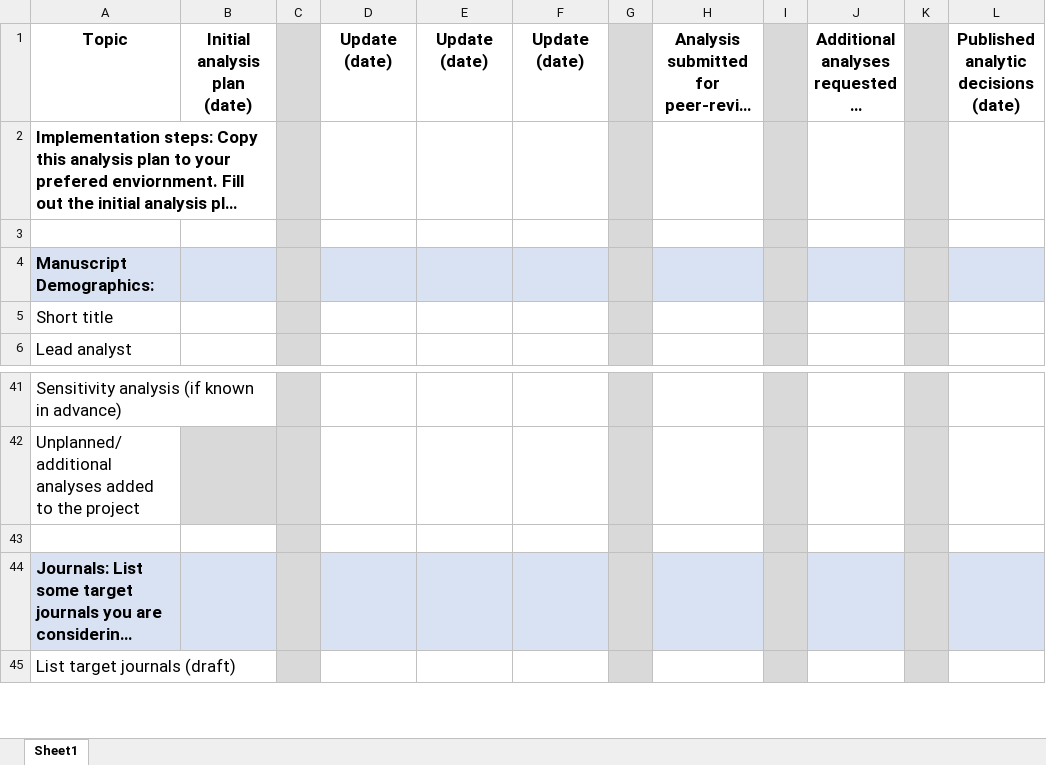
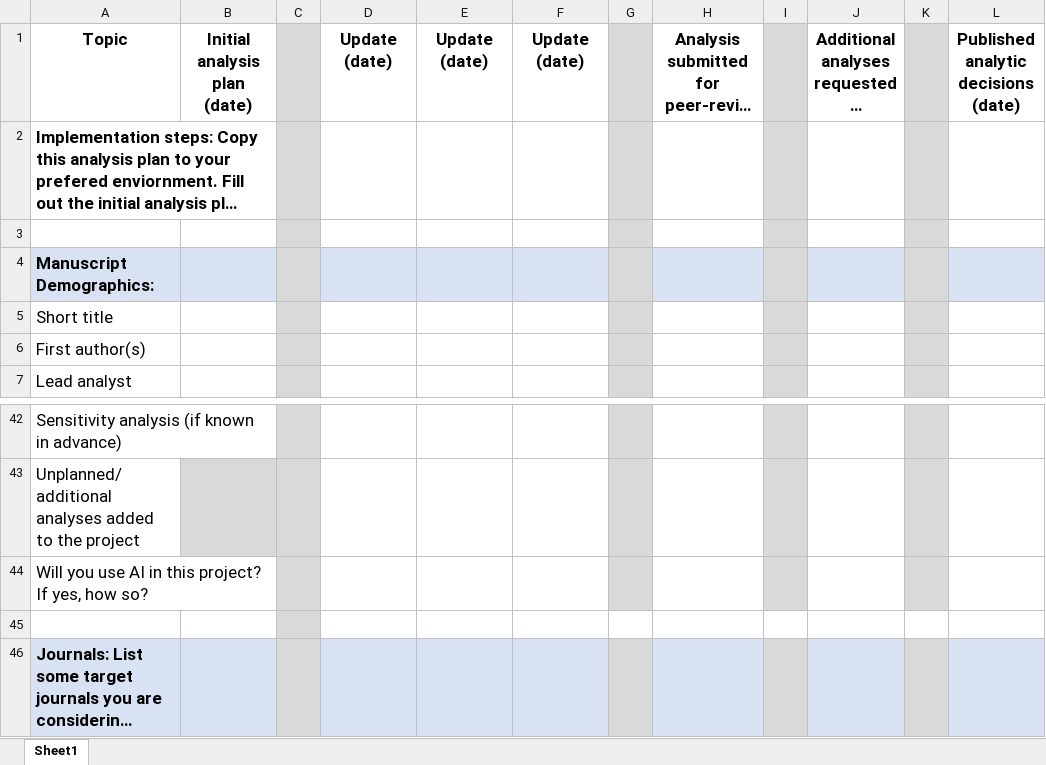
Before and after one commit to VabLab/Analysis-Plan-Templates, an Excel workbook: VabLab Analysis Plan Template.xlsx, sheet Sheet1, drawn as a sheet; only a part is shown, gaps mark what is left out; the shorter side is filled out with more unchanged rows; long unchanged cells end in …; values as stored, in another font and other column widths than the file's, no borders; addresses are those after the commit; the diff names each change by its address in the sheet, - before the commit and + after, or states it on an @@ line.

Commit message:
Update VabLab Analysis Plan Template.xlsx
Added "use of AI" section

```diff
--- a/VabLab Analysis Plan Template.xlsx (sheet Sheet1)
+++ b/VabLab Analysis Plan Template.xlsx (sheet Sheet1)
+row 6: First author(s)
+row 44: Will you use AI in this project? If yes, how so?
-G45 fill: #D9D9D9
+G45 fill: none
-I45 fill: #D9D9D9
+I45 fill: none
-K45 fill: #D9D9D9
+K45 fill: none
```
